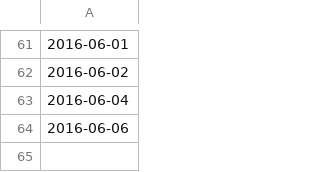
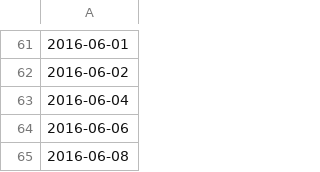
Before and after one commit to ashtanga/ashtanga.github.io, a CSV file: practice.csv, drawn as a sheet; only a part is shown, gaps mark what is left out; the diff names each change by its address in the sheet, - before the commit and + after, or states it on an @@ line.

Commit message:
Update practice.csv

```diff
--- a/practice.csv
+++ b/practice.csv
+row 65: 2016-06-08
```
